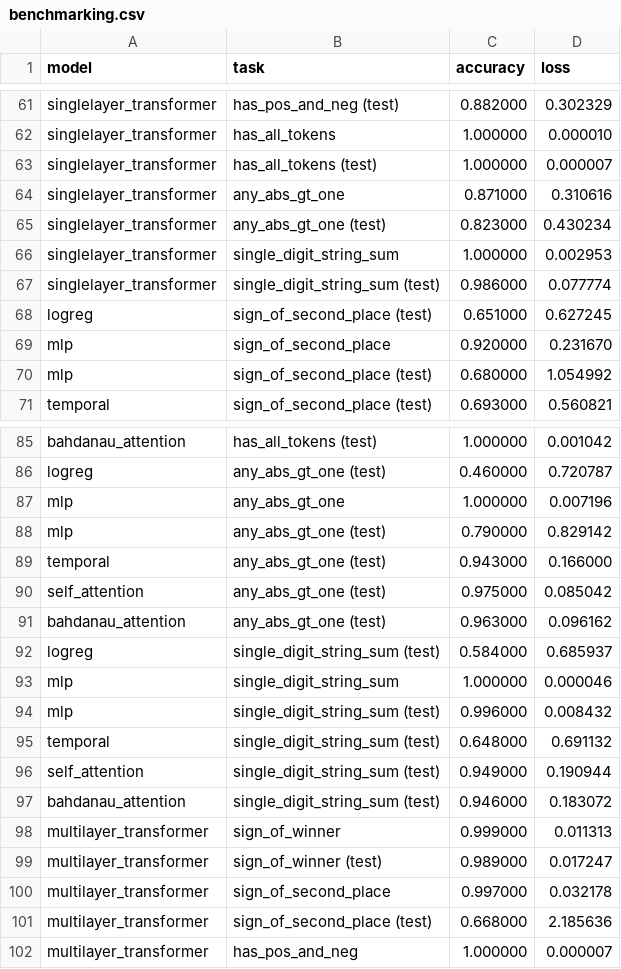
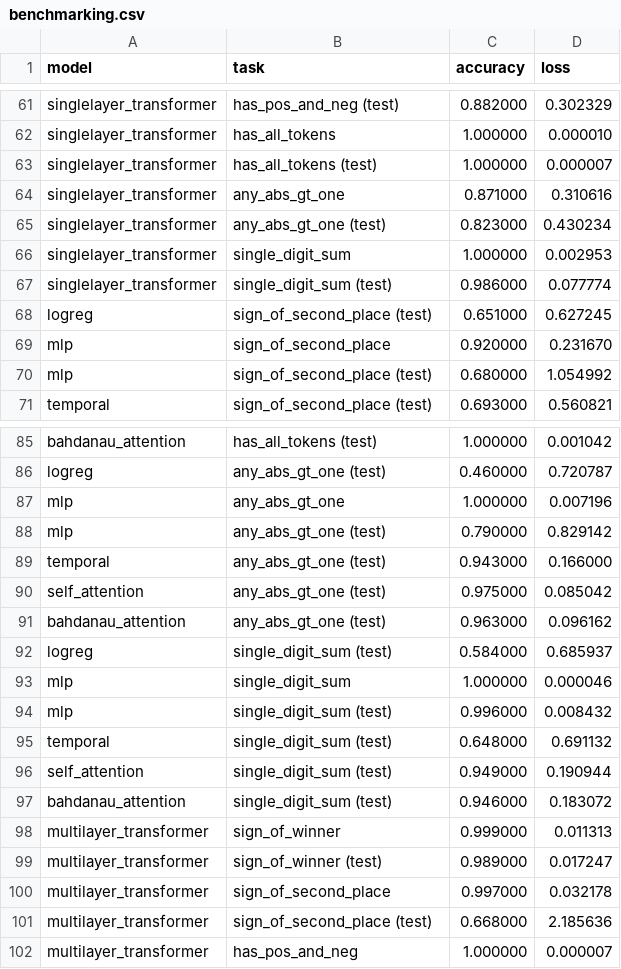
Before and after one commit to gsmafra/transformers-from-scratch, a CSV file: benchmarks/benchmarking.csv, drawn as a sheet; only a part is shown, gaps mark what is left out; the diff covers the shown part only.

Commit message:
refactor: rename single digit tasks

```diff
--- a/benchmarks/benchmarking.csv
+++ b/benchmarks/benchmarking.csv
@@ -65,4 +65,4 @@ singlelayer_transformer,any_abs_gt_one,0.871000,0.310616
 singlelayer_transformer,any_abs_gt_one (test),0.823000,0.430234
-singlelayer_transformer,single_digit_string_sum,1.000000,0.002953
-singlelayer_transformer,single_digit_string_sum (test),0.986000,0.077774
+singlelayer_transformer,single_digit_sum,1.000000,0.002953
+singlelayer_transformer,single_digit_sum (test),0.986000,0.077774
 logreg,sign_of_second_place (test),0.651000,0.627245
@@ -91,8 +91,8 @@ self_attention,any_abs_gt_one (test),0.975000,0.085042
 bahdanau_attention,any_abs_gt_one (test),0.963000,0.096162
-logreg,single_digit_string_sum (test),0.584000,0.685937
-mlp,single_digit_string_sum,1.000000,0.000046
-mlp,single_digit_string_sum (test),0.996000,0.008432
-temporal,single_digit_string_sum (test),0.648000,0.691132
-self_attention,single_digit_string_sum (test),0.949000,0.190944
-bahdanau_attention,single_digit_string_sum (test),0.946000,0.183072
+logreg,single_digit_sum (test),0.584000,0.685937
+mlp,single_digit_sum,1.000000,0.000046
+mlp,single_digit_sum (test),0.996000,0.008432
+temporal,single_digit_sum (test),0.648000,0.691132
+self_attention,single_digit_sum (test),0.949000,0.190944
+bahdanau_attention,single_digit_sum (test),0.946000,0.183072
 multilayer_transformer,sign_of_winner,0.999000,0.011313
```
Also changed, not shown: 20 edited cells elsewhere in this file, 5 other files.
